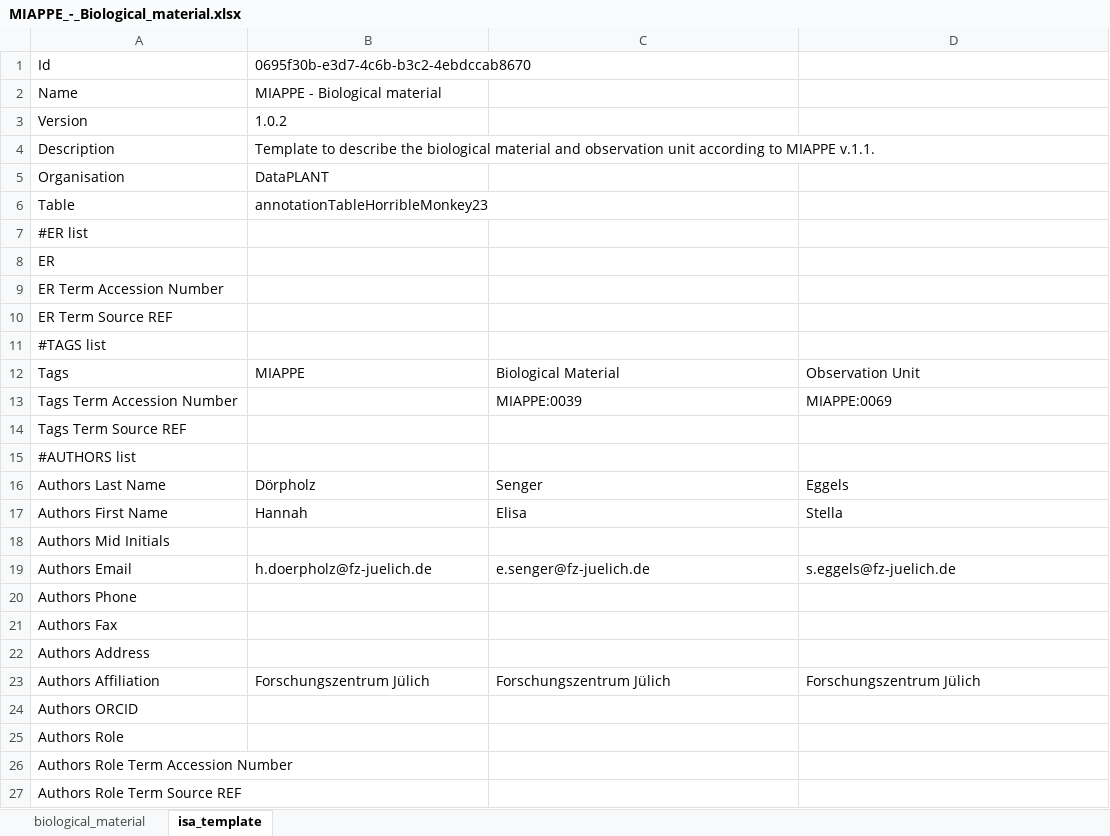
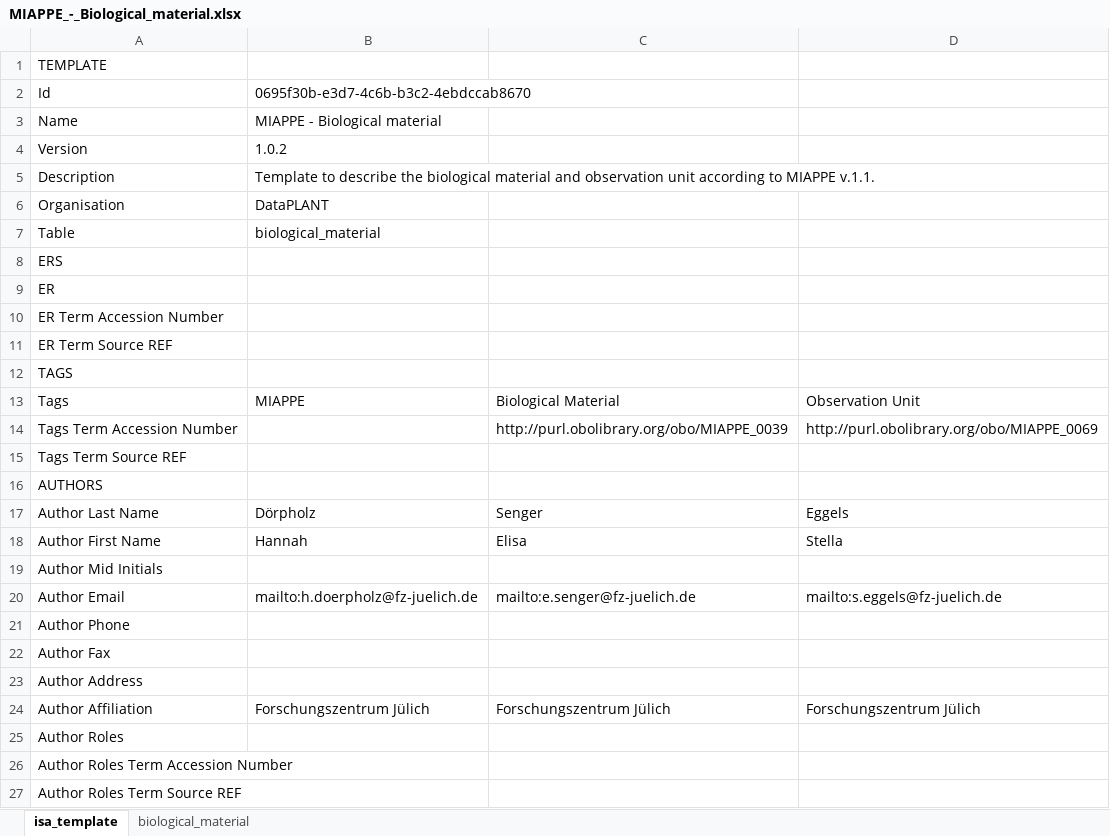
Before and after one commit to nfdi4plants/Swate-templates, an Excel workbook: templates/dataplant/MIAPPE/MIAPPE_-_Biological_material.xlsx, sheet isa_template, drawn as a sheet; values as stored, in another font and other column widths than the file's, no cell formats; removed rows and columns are numbered as before the commit, all else as after; the diff names each change by its address in the sheet, - before the commit and + after, or states it on an @@ line.

Commit message:
add MIAPPE example values

```diff
--- a/templates/dataplant/MIAPPE/MIAPPE_-_Biological_material.xlsx (sheet isa_template)
+++ b/templates/dataplant/MIAPPE/MIAPPE_-_Biological_material.xlsx (sheet isa_template)
@@ sheet tab order changed: isa_template | biological_material @@
+row 1: TEMPLATE
-B7: annotationTableHorribleMonkey23
+B7: biological_material
-A8: #ER list
+A8: ERS
-A12: #TAGS list
+A12: TAGS
-C14: MIAPPE:0039
+C14: http://purl.obolibrary.org/obo/MIAPPE_0039
-D14: MIAPPE:0069
+D14: http://purl.obolibrary.org/obo/MIAPPE_0069
-A16: #AUTHORS list
+A16: AUTHORS
-A17: Authors Last Name
+A17: Author Last Name
-A18: Authors First Name
+A18: Author First Name
-A19: Authors Mid Initials
+A19: Author Mid Initials
-A20: Authors Email
+A20: Author Email
-B20: h.doerpholz@fz-juelich.de
+B20: mailto:h.doerpholz@fz-juelich.de
-C20: e.senger@fz-juelich.de
+C20: mailto:e.senger@fz-juelich.de
-D20: s.eggels@fz-juelich.de
+D20: mailto:s.eggels@fz-juelich.de
-A21: Authors Phone
+A21: Author Phone
-A22: Authors Fax
+A22: Author Fax
-A23: Authors Address
+A23: Author Address
-A24: Authors Affiliation
+A24: Author Affiliation
-A25: Authors ORCID
+A25: Author Roles
-A26: Authors Role
+A26: Author Roles Term Accession Number
-A27: Authors Role Term Accession Number
+A27: Author Roles Term Source REF
-row 27: Authors Role Term Source REF
```
Also changed, not shown: sheet biological_material, cell formats, templates/dataplant/MIAPPE/MIAPPE_-_Experimental_factors.xlsx, templates/dataplant/MIAPPE/MIAPPE_-_Growth_facility.xlsx, 4 other files.
